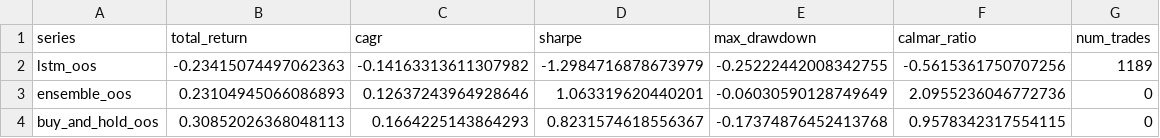
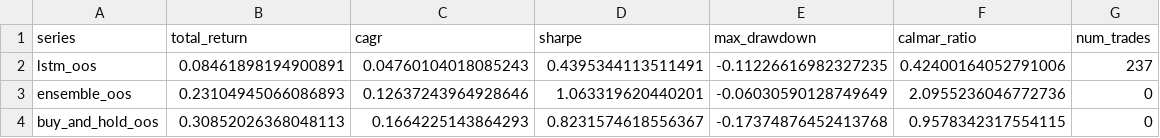
Before and after one commit to Jankes02/StockPredictionSystem, a CSV file: results/ml_baselines.csv, drawn as a sheet.

```diff
--- a/results/ml_baselines.csv
+++ b/results/ml_baselines.csv
@@ -1,3 +1,3 @@
 series,total_return,cagr,sharpe,max_drawdown,calmar_ratio,num_trades
-lstm_oos,-0.23415074497062363,-0.14163313611307982,-1.2984716878673979,-0.25222442008342755,-0.5615361750707256,1189
+lstm_oos,0.08461898194900891,0.04760104018085243,0.4395344113511491,-0.11226616982327235,0.42400164052791006,237
 ensemble_oos,0.23104945066086893,0.12637243964928646,1.063319620440201,-0.06030590128749649,2.0955236046772736,0
```
Also changed, not shown: results/ftse/ml_baseline_equity.csv, results/ftse/ml_baseline_stats.csv, 9 other files.
